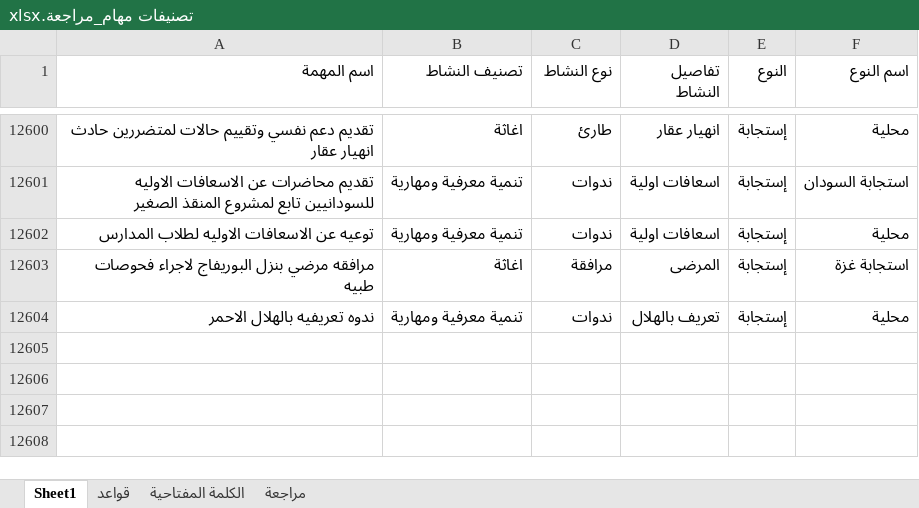
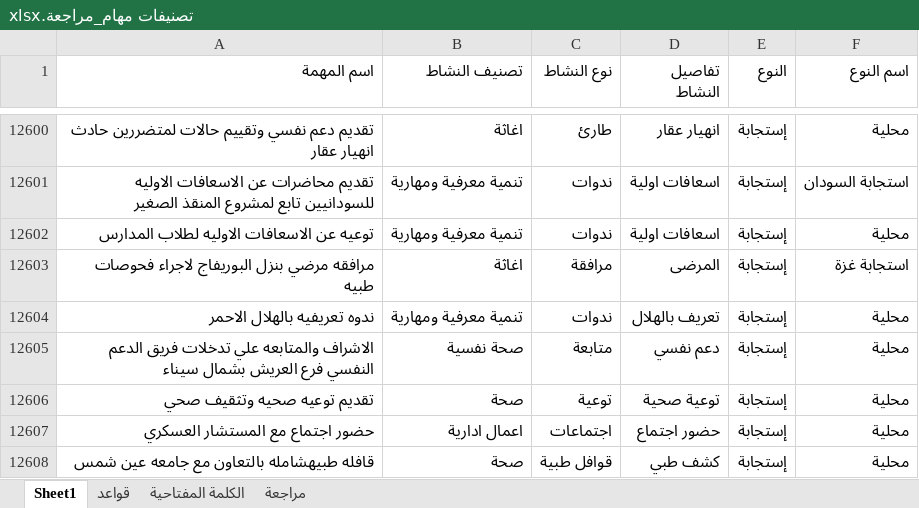
Before and after one commit to mo7amedrabei14-cell/eoc-system, an Excel workbook: تصنيفات مهام_مراجعة.xlsx, sheet Sheet1, drawn as a sheet; only a part is shown, gaps mark what is left out; values as stored, in another font and other column widths than the file's, no borders; table styles not drawn; the diff names each change by its address in the sheet, - before the commit and + after, or states it on an @@ line.

```diff
--- a/تصنيفات مهام_مراجعة.xlsx (sheet Sheet1)
+++ b/تصنيفات مهام_مراجعة.xlsx (sheet Sheet1)
+row 12605: الاشراف والمتابعه علي تدخلات فريق الدعم النفسي فرع العريش بشمال سيناء | صحة نفسية | متابعة | دعم نفسي | إستجابة | محلية
+row 12606: تقديم توعيه صحيه وتثقيف صحي | صحة | توعية | توعية صحية | إستجابة | محلية
+row 12607: حضور اجتماع مع المستشار العسكري | اعمال ادارية | اجتماعات | حضور اجتماع | إستجابة | محلية
+row 12608: قافله طبيهشامله بالتعاون مع جامعه عين شمس | صحة | قوافل طبية | كشف طبي | إستجابة | محلية
```
Also changed, not shown: sheet الكلمة المفتاحية, تصنيفات مهام.xlsx, 3 other files.
